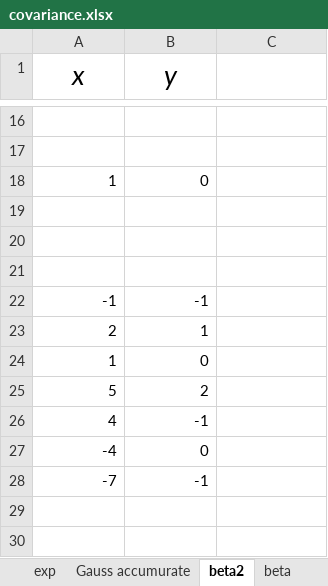
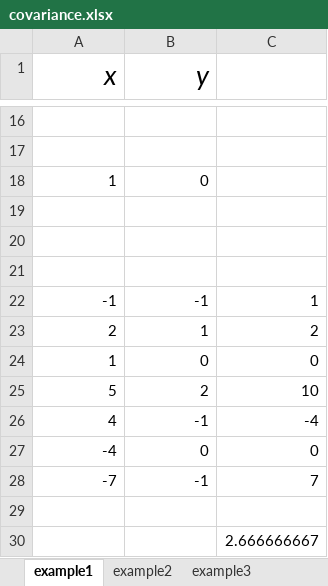
Before and after one commit to ryuichiueda/slides_marp, an Excel workbook: machine_learning_and_stats/misc/covariance.xlsx, sheet example1, drawn as a sheet; only a part is shown, gaps mark what is left out; values as stored, in another font and other column widths than the file's, no borders; charts and pictures not drawn; the diff names each change by its address in the sheet, - before the commit and + after, or states it on an @@ line.

```diff
--- a/machine_learning_and_stats/misc/covariance.xlsx (sheet example1)
+++ b/machine_learning_and_stats/misc/covariance.xlsx (sheet example1)
-sheet tab: beta2
+sheet tab: example1
-sheet tab: exp
-sheet tab: Gauss accumurate
-sheet tab: beta
+sheet tab: example2
+sheet tab: example3
-A1:B1 alignment: center
+A1:B1 alignment: right
-C22: (empty)
+C22: 1
-C23: (empty)
+C23: 2
-C24: (empty)
+C24: 0
-C25: (empty)
+C25: 10
-C26: (empty)
+C26: -4
-C27: (empty)
+C27: 0
-C28: (empty)
+C28: 7
+row 29: (empty)
+row 30:  |  | 2.666666667
```
Also changed, not shown: other sheet tabs, charts or pictures, 3 other files.
